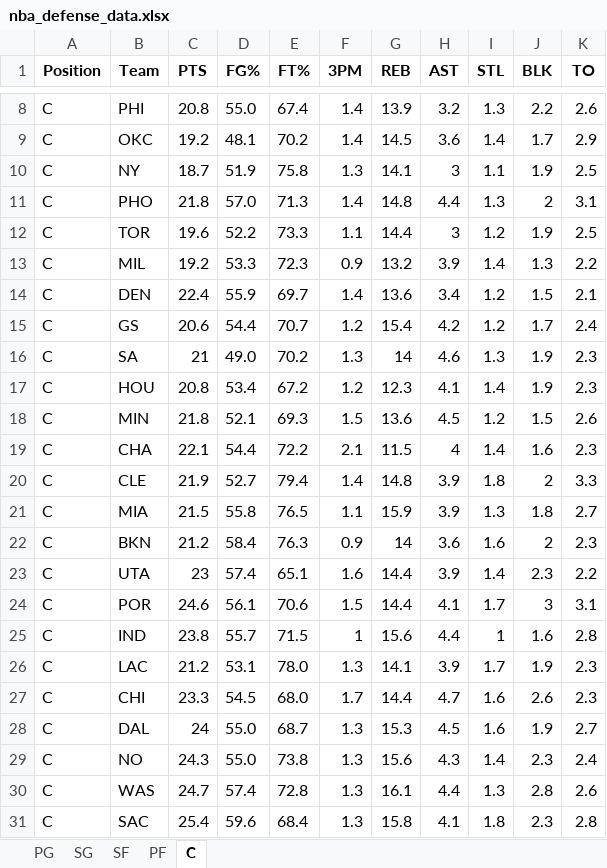
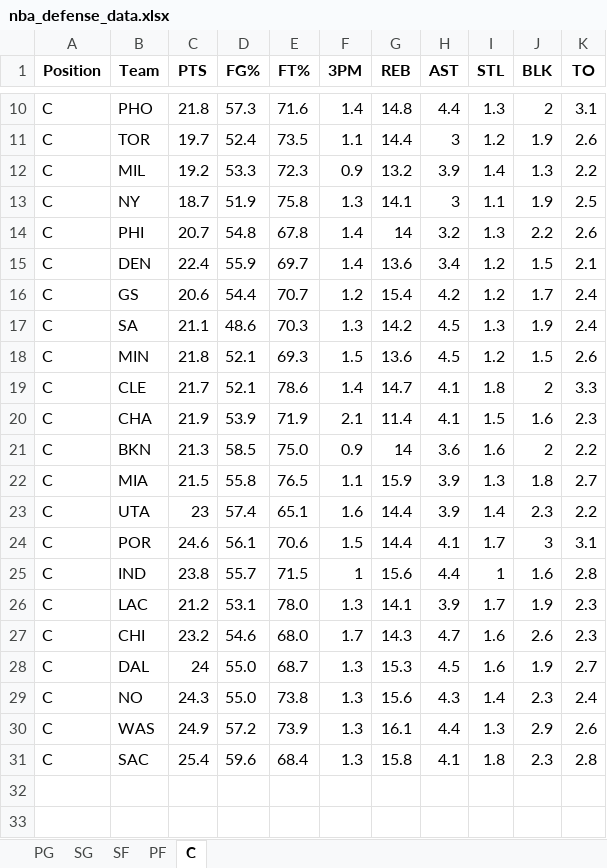
Before and after one commit to mithun-s14/prop_model, an Excel workbook: backend/nba_defense_data.xlsx, sheet C, drawn as a sheet; only a part is shown, gaps mark what is left out; values as stored, in another font and other column widths than the file's, no borders; removed rows and columns are numbered as before the commit, all else as after; the diff covers the shown part only; the diff names each change by its address in the sheet, - before the commit and + after, or states it on an @@ line.

```diff
--- a/backend/nba_defense_data.xlsx (sheet C)
+++ b/backend/nba_defense_data.xlsx (sheet C)
-row 8: C | PHI | 20.8 | 55.0 | 67.4 | 1.4 | 13.9 | 3.2 | 1.3 | 2.2 | 2.6
@@ row 9 moved to row 8: C @@
+row 10: C | PHO | 21.8 | 57.3 | 71.6 | 1.4 | 14.8 | 4.4 | 1.3 | 2 | 3.1
+row 11: C | TOR | 19.7 | 52.4 | 73.5 | 1.1 | 14.4 | 3 | 1.2 | 1.9 | 2.6
@@ row 13 moved to row 12: C @@
-row 11: C | PHO | 21.8 | 57.0 | 71.3 | 1.4 | 14.8 | 4.4 | 1.3 | 2 | 3.1
-row 12: C | TOR | 19.6 | 52.2 | 73.3 | 1.1 | 14.4 | 3 | 1.2 | 1.9 | 2.5
+row 14: C | PHI | 20.7 | 54.8 | 67.8 | 1.4 | 14 | 3.2 | 1.3 | 2.2 | 2.6
-C17 (PTS): 21
+C17 (PTS): 21.1
-D17 (FG%): 49.0
+D17 (FG%): 48.6
-E17 (FT%): 70.2
+E17 (FT%): 70.3
-G17 (REB): 14
+G17 (REB): 14.2
-H17 (AST): 4.6
+H17 (AST): 4.5
-K17 (TO): 2.3
+K17 (TO): 2.4
-row 17: C | HOU | 20.8 | 53.4 | 67.2 | 1.2 | 12.3 | 4.1 | 1.4 | 1.9 | 2.3
-row 19: C | CHA | 22.1 | 54.4 | 72.2 | 2.1 | 11.5 | 4 | 1.4 | 1.6 | 2.3
-C19 (PTS): 21.9
+C19 (PTS): 21.7
-D19 (FG%): 52.7
+D19 (FG%): 52.1
-E19 (FT%): 79.4
+E19 (FT%): 78.6
-G19 (REB): 14.8
+G19 (REB): 14.7
-H19 (AST): 3.9
+H19 (AST): 4.1
+row 20: C | CHA | 21.9 | 53.9 | 71.9 | 2.1 | 11.4 | 4.1 | 1.5 | 1.6 | 2.3
+row 21: C | BKN | 21.3 | 58.5 | 75.0 | 0.9 | 14 | 3.6 | 1.6 | 2 | 2.2
-row 22: C | BKN | 21.2 | 58.4 | 76.3 | 0.9 | 14 | 3.6 | 1.6 | 2 | 2.3
-C27 (PTS): 23.3
+C27 (PTS): 23.2
-D27 (FG%): 54.5
+D27 (FG%): 54.6
-G27 (REB): 14.4
+G27 (REB): 14.3
-C30 (PTS): 24.7
+C30 (PTS): 24.9
-D30 (FG%): 57.4
+D30 (FG%): 57.2
-E30 (FT%): 72.8
+E30 (FT%): 73.9
-J30 (BLK): 2.8
+J30 (BLK): 2.9
```
Also changed, not shown: 2 added rows, 1 removed row, 1 moved row and 1 edited cell elsewhere in this sheet, sheet SG, sheet PG, sheet SF, sheet PF, 3 other files.
